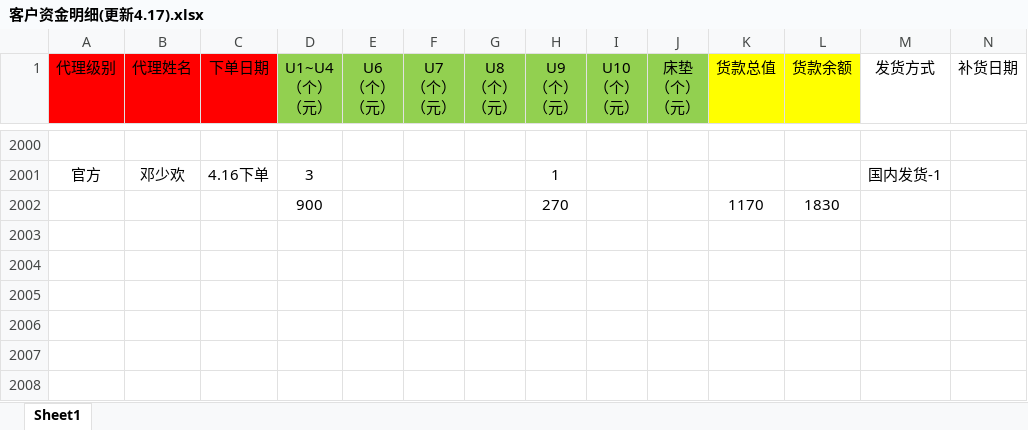
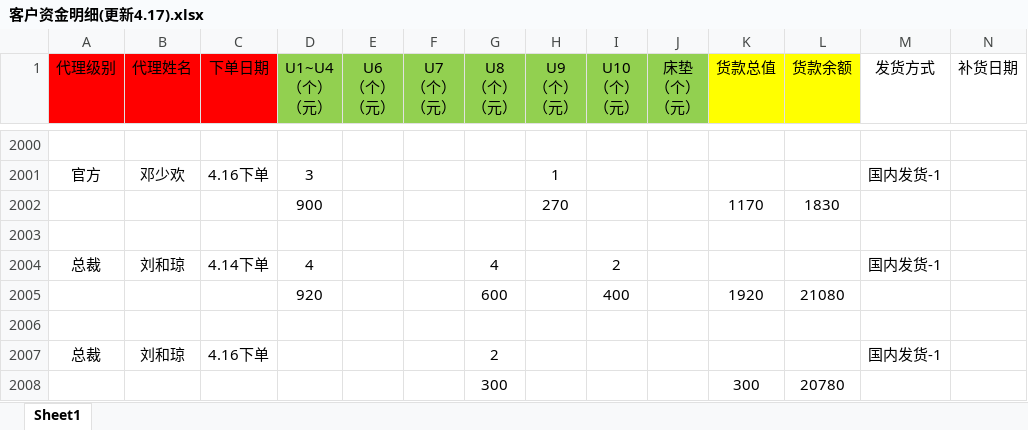
Before and after one commit to uoolatex/file, an Excel workbook: 客户资金明细(更新4.17).xlsx, sheet Sheet1, drawn as a sheet; only a part is shown, gaps mark what is left out; values as stored, in another font and other column widths than the file's, no borders; charts and pictures not drawn; rows hold the shown columns only; the diff names each change by its address in the sheet, - before the commit and + after, or states it on an @@ line.

```diff
--- a/客户资金明细(更新4.17).xlsx (sheet Sheet1)
+++ b/客户资金明细(更新4.17).xlsx (sheet Sheet1)
+row 2003: (empty)
+row 2004: 总裁 | 刘和琼 | 4.14下单 | 4 |  |  | 4 |  | 2 |  |  |  | 国内发货-1
+row 2005:  |  |  | 920 |  |  | 600 |  | 400 |  | 1920 | 21080
+row 2006: (empty)
+row 2007: 总裁 | 刘和琼 | 4.16下单 |  |  |  | 2 |  |  |  |  |  | 国内发货-1
+row 2008:  |  |  |  |  |  | 300 |  |  |  | 300 | 20780
```
Also changed, not shown: 4月/4月份客户发货需求(4.17).xlsx, 4月/4月份运费表(4.17).xlsx, 3 other files.
